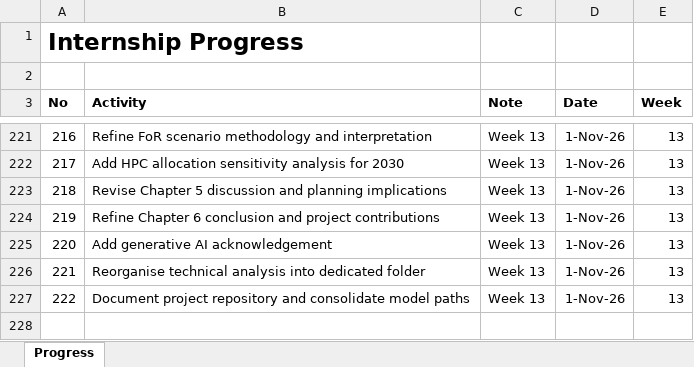
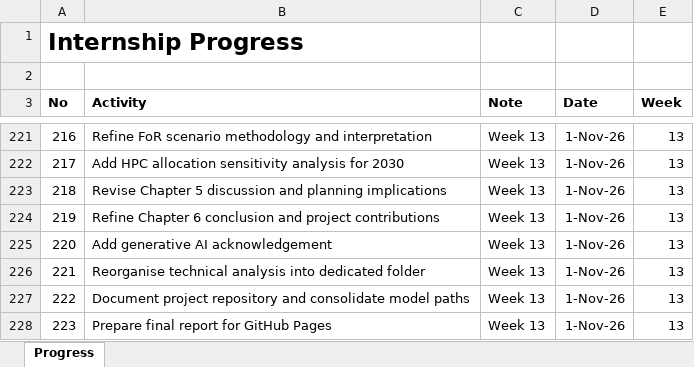
Before and after one commit to yusufkurniar/aas-supercomputing-demand-forecasting, an Excel workbook: assets/progress/Internship Progress.xlsx, sheet Progress, drawn as a sheet; only a part is shown, gaps mark what is left out; values as stored, in another font and other column widths than the file's, no borders; the diff names each change by its address in the sheet, - before the commit and + after, or states it on an @@ line.

Commit message:
Prepare final report for GitHub Pages
Create the website homepage using the final report HTML and include downloadable report and presentation PDFs.

```diff
--- a/assets/progress/Internship Progress.xlsx (sheet Progress)
+++ b/assets/progress/Internship Progress.xlsx (sheet Progress)
+row 228: 223 | Prepare final report for GitHub Pages | Week 13 | 1-Nov-26 | 13
```
Also changed, not shown: 4 other files.
